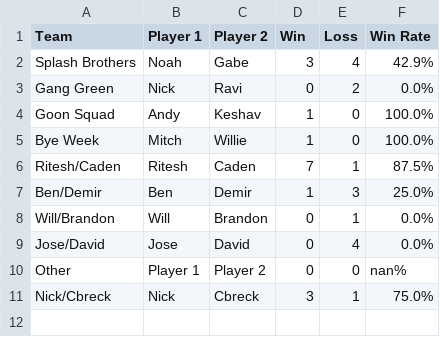
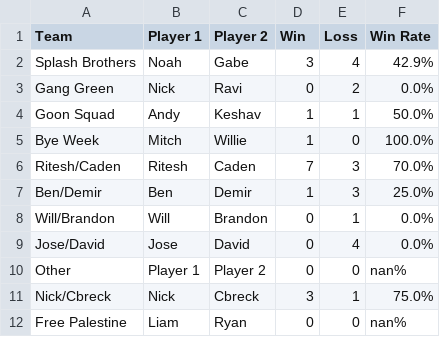
Before and after one commit to noahw8299/ruit-league, a CSV file: team_data.csv, drawn as a sheet.

```diff
--- a/team_data.csv
+++ b/team_data.csv
@@ -3,5 +3,5 @@ Splash Brothers,Noah,Gabe,3,4,42.9%
 Gang Green,Nick,Ravi,0,2,0.0%
-Goon Squad,Andy,Keshav,1,0,100.0%
+Goon Squad,Andy,Keshav,1,1,50.0%
 Bye Week,Mitch,Willie,1,0,100.0%
-Ritesh/Caden,Ritesh,Caden,7,1,87.5%
+Ritesh/Caden,Ritesh,Caden,7,3,70.0%
 Ben/Demir,Ben,Demir,1,3,25.0%
@@ -11 +11,2 @@ Other,Player 1,Player 2,0,0,nan%
 Nick/Cbreck,Nick,Cbreck,3,1,75.0%
+Free Palestine ,Liam,Ryan,0,0,nan%
```
Also changed, not shown: ruit_league_data.csv.
